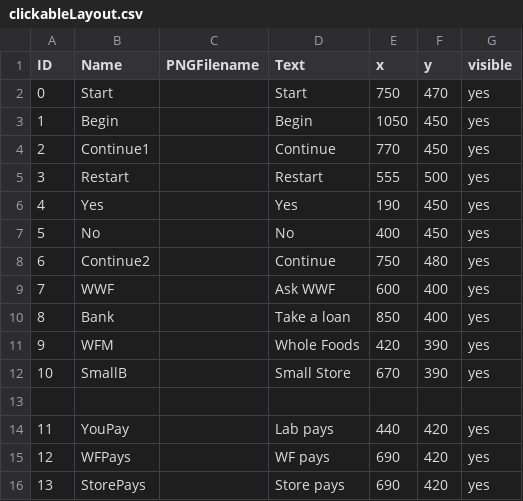
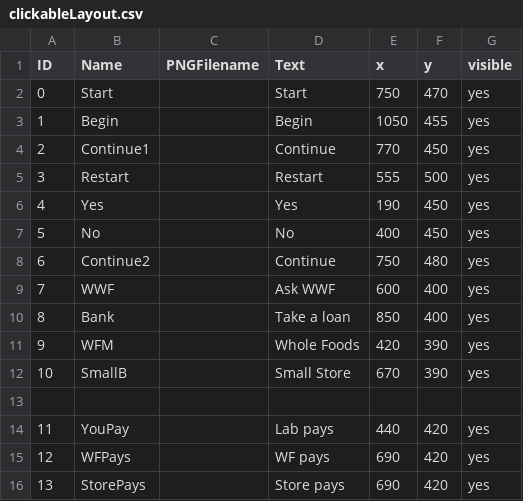
Before and after one commit to jenniferlewmunoz/EdibleFoodPackaging, a CSV file: data/clickableLayout.csv, drawn as a sheet.

```diff
--- a/data/clickableLayout.csv
+++ b/data/clickableLayout.csv
@@ -2,3 +2,3 @@ ID,Name,PNGFilename,Text,x,y,visible
 0,Start,,Start,750,470,yes
-1,Begin,,Begin,1050,450,yes
+1,Begin,,Begin,1050,455,yes
 2,Continue1,,Continue,770,450,yes
```
Also changed, not shown: 1 other file.
